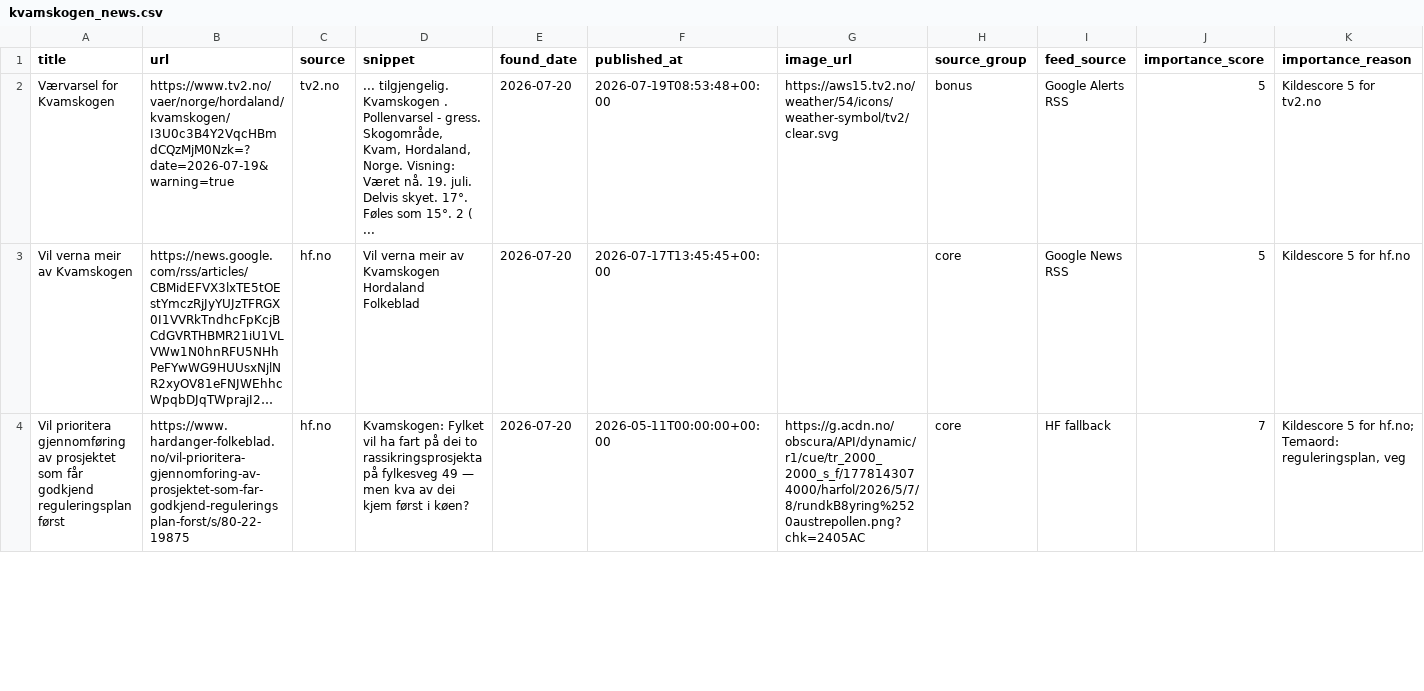
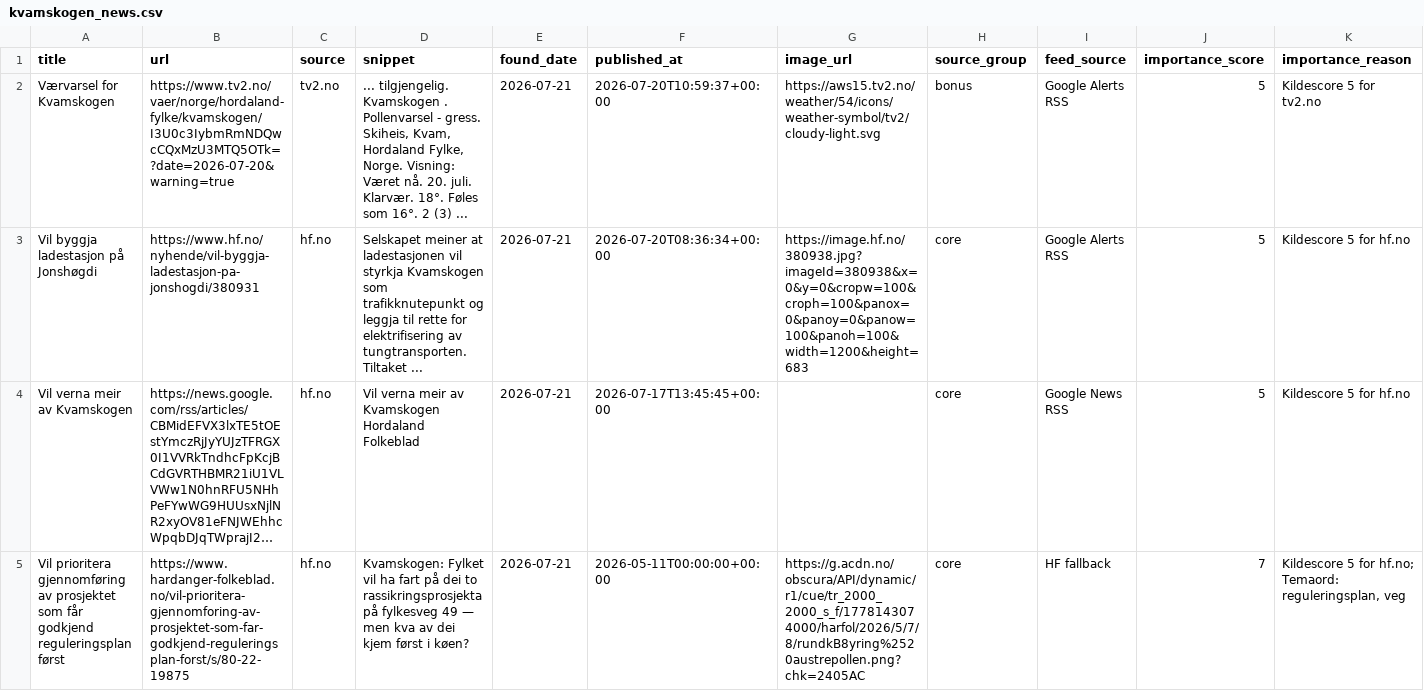
Before and after one commit to naessrobert-ui/visitkvamskogen, a CSV file: public/data/kvamskogen_news.csv, drawn as a sheet; only a part is shown; long unchanged cells end in …; addresses are those after the commit; the diff covers the shown part only; the diff names each change by its address in the sheet, - before the commit and + after, or states it on an @@ line.

```diff
--- a/public/data/kvamskogen_news.csv
+++ b/public/data/kvamskogen_news.csv
-B2 (url): https://www.tv2.no/vaer/norge/hordaland/kvamskogen/I3U0c3B4Y2VqcHBmdCQzMjM0Nzk=?date=2026-07-19&warning=true
+B2 (url): https://www.tv2.no/vaer/norge/hordaland-fylke/kvamskogen/I3U0c3IybmRmNDQwcCQxMzU3MTQ5OTk=?date=2026-07-20&warning=true
-D2 (snippet): …- gress. Skogområde, Kvam, Hordaland, Norge. Visning: Været nå. 19. juli. Delvis skyet. 17°. Føles som 15°. 2 ( ...
+D2 (snippet): …- gress. Skiheis, Kvam, Hordaland Fylke, Norge. Visning: Været nå. 20. juli. Klarvær. 18°. Føles som 16°. 2 (3) ...
-E2 (found_date): 2026-07-20
+E2 (found_date): 2026-07-21
-F2 (published_at): 2026-07-19T08:53:48+00:00
+F2 (published_at): 2026-07-20T10:59:37+00:00
-G2 (image_url): https://aws15.tv2.no/weather/54/icons/weather-symbol/tv2/clear.svg
+G2 (image_url): https://aws15.tv2.no/weather/54/icons/weather-symbol/tv2/cloudy-light.svg
+row 3: Vil byggja ladestasjon på Jonshøgdi | https://www.hf.no/nyhende/vil-byggja-ladestasjon-pa-jonshogdi/380931 | hf.no | Selskapet meiner at ladestasjonen vil styrkja Kvamskogen som trafikknutepunkt og leggja til rette for elektrifisering av tungtransporten. Tiltaket ... | 2026-07-21 | 2026-07-20T08:36:34+00:00 | https://image.hf.no/380938.jpg?imageId=380938&x=0&y=0&cropw=100&croph=100&panox=0&panoy=0&panow=100&panoh=100&width=1200&height=683 | core | Google Alerts RSS | 5 | Kildescore 5 for hf.no
-E4:E5 (found_date): 2026-07-20
+E4:E5 (found_date): 2026-07-21
```
Also changed, not shown: 4 edited cells elsewhere in this file, 3 other files.
